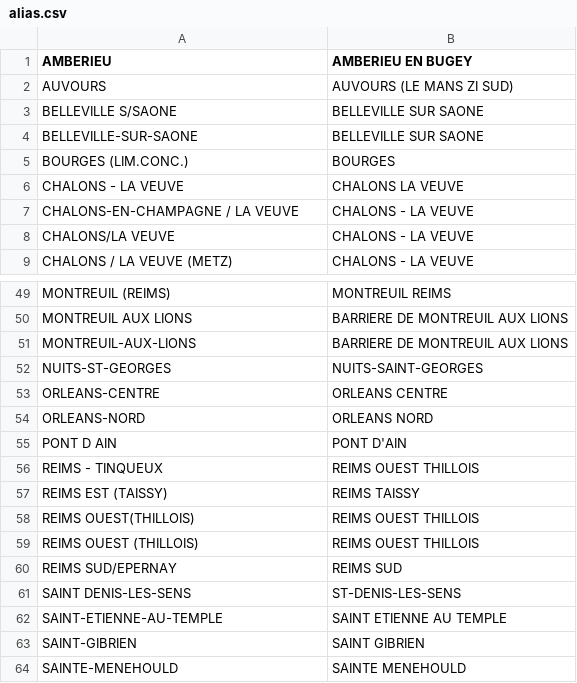
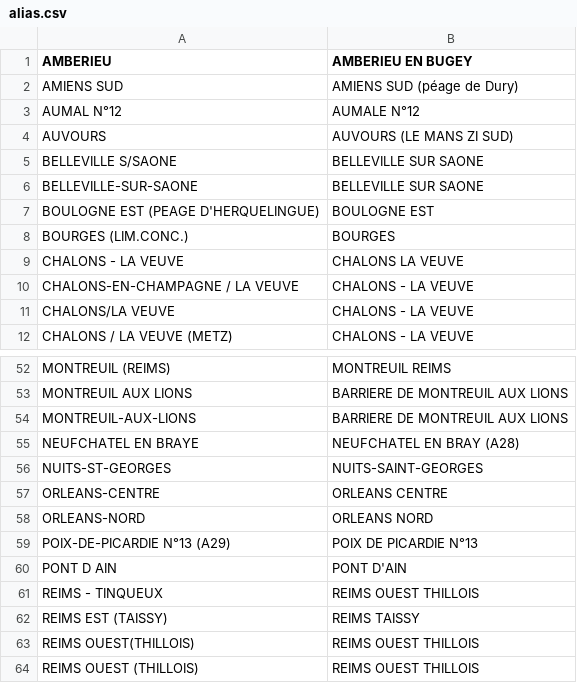
Before and after one commit to kpouer/waze-toll-tool, a CSV file: prices/alias.csv, drawn as a sheet; only a part is shown, gaps mark what is left out; the shorter side is filled out with more unchanged rows; the diff names each change by its address in the sheet, - before the commit and + after, or states it on an @@ line.

Commit message:
update alias

```diff
--- a/prices/alias.csv
+++ b/prices/alias.csv
+row 2: AMIENS SUD | AMIENS SUD (péage de Dury)
+row 3: AUMAL N°12 | AUMALE N°12
+row 7: BOULOGNE EST (PEAGE D'HERQUELINGUE) | BOULOGNE EST
+row 55: NEUFCHATEL EN BRAYE | NEUFCHATEL EN BRAY (A28)
+row 59: POIX-DE-PICARDIE N°13 (A29) | POIX DE PICARDIE N°13
```
